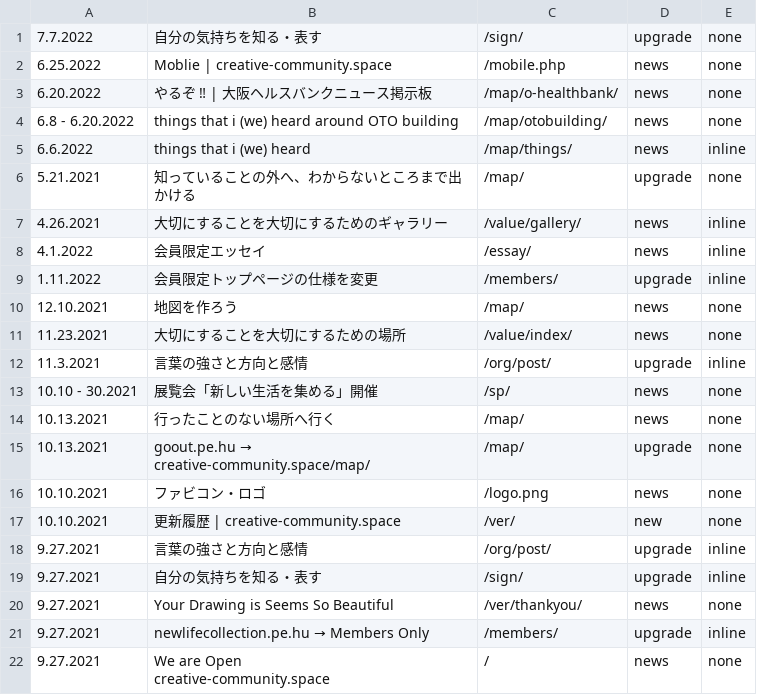
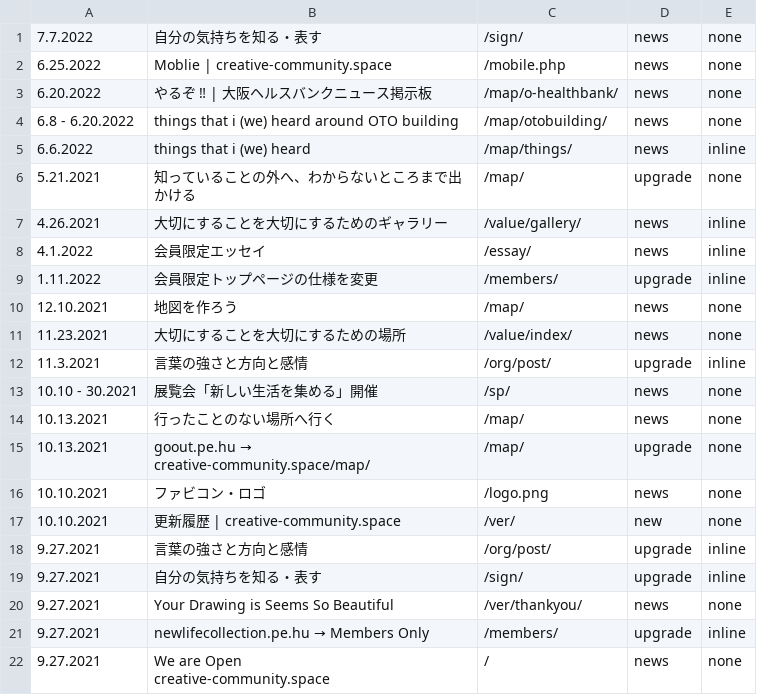
Before and after one commit to creative-community-pehu/index, a CSV file: ver/topics.csv, drawn as a sheet.

Commit message:
Update topics.csv

```diff
--- a/ver/topics.csv
+++ b/ver/topics.csv
@@ -1,2 +1,2 @@
-7.7.2022 ,"自分の気持ちを知る・表す","/sign/",upgrade,none
+7.7.2022 ,"自分の気持ちを知る・表す","/sign/",news,none
 6.25.2022 ,"Moblie | creative-community.space","/mobile.php",news,none
```
